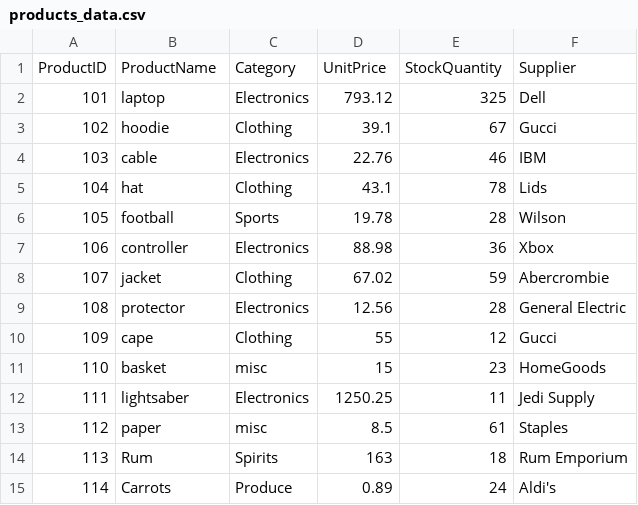
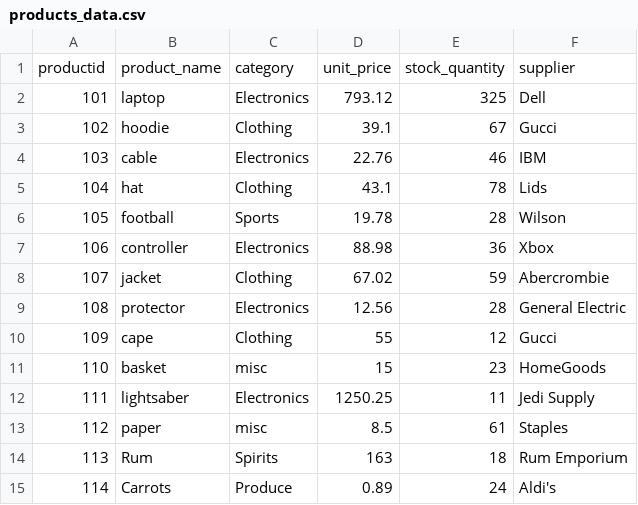
Before and after one commit to 14dstcyr/smart-store-ddstcyr, a CSV file: data/raw/products_data.csv, drawn as a sheet; removed rows and columns are numbered as before the commit, all else as after; the diff names each change by its address in the sheet, - before the commit and + after, or states it on an @@ line.

```diff
--- a/data/raw/products_data.csv
+++ b/data/raw/products_data.csv
-row 1: ProductID | ProductName | Category | UnitPrice | StockQuantity | Supplier
+row 1: productid | product_name | category | unit_price | stock_quantity | supplier
```
Also changed, not shown: data/raw/customers_data.csv, data/raw/sales_data.csv.
